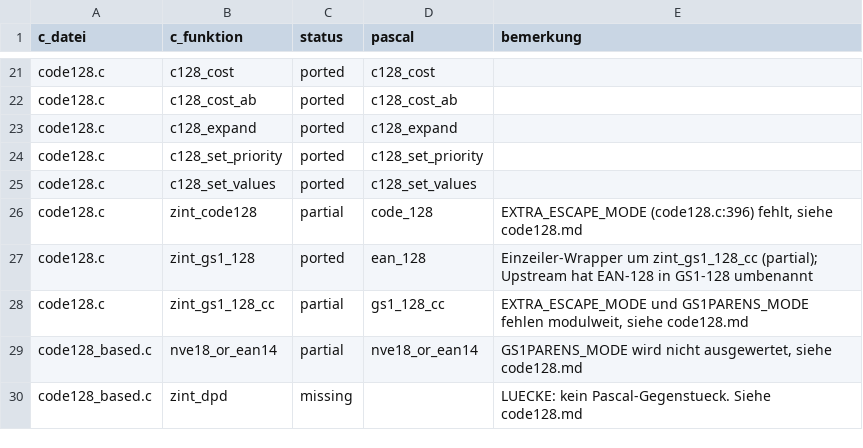
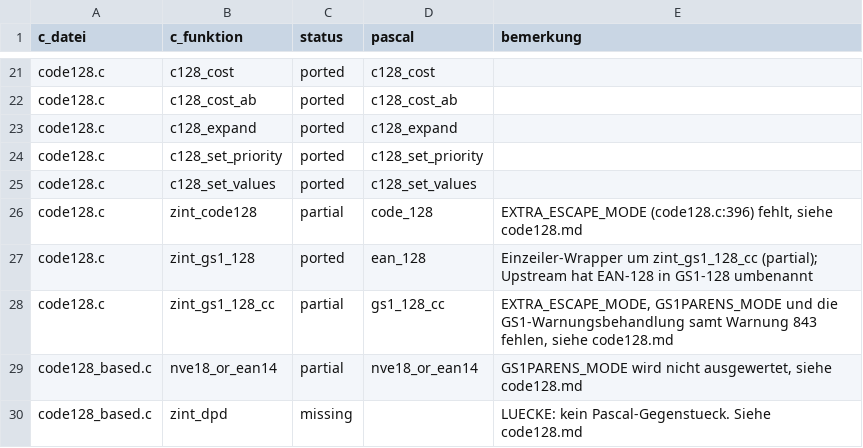
Before and after one commit to landrix/Zint-Barcode-Generator-for-Delphi, a TSV file: docs/ports/_functions.tsv, drawn as a sheet; only a part is shown, gaps mark what is left out.

Commit message:
review: address the Codex review of the height port
Six findings, all verified against the C source. Three are fixed here, two
are documented as cross-cutting deltas, one is a doc gap.

Fixed:

- HEIGHTPERROW_MODE was restored after the base_mode assignment but three
  later assignments (PDF417 retry, Data Matrix auto-ECI, ECI retry) could
  clear it again, so the comment's claim was wrong. Restored at all four
  sites. No current effect - those paths belong to modules whose height
  logic is not ported - but the claim is now true.
- The generator skipped CODE128, CODE128AB (BARCODE_CODE128B in the port)
  and HIBC_128, which fall under the new library fallback exactly like the
  CODE11/C25/PLESSEY rows already taken. Ten more cases, 219 + 5 total.
- The HEIGHTPERROW rows used UNICODE_MODE as the base; C passes DATA_MODE.
  Same results for the five ASCII cases, but the input now matches.
- test_height_per_row had no cross-check against rows the regex misses; it
  has the same one as test_height now.
- Test_Height was missing from DUnitXGuiRunner.dpr, which PORTING_WORKFLOW
  lists as a shared uses list. Both gates cover the fixture, a GUI run did
  not.

Documented, not fixed here (docs/ports/library.md, Querschnittsdeltas):

- errtxt carries two prefixes. C has the encoder write "247: ..." and
  error_tag prepend "Warning " once; the port writes the full "Warning 247:
  ..." in the module and error_tag prepends the legacy "warning: " on top,
  so the public text reads "warning: Warning 247: ...". This affects every
  message in the port, not just the height warnings, and the tests hide it
  because GetErrTxt strips the outer prefix on purpose. Fixing it touches
  every encoder and every test unit.
- input_mode loses its upper bits at four full assignments in
  ZBarcode_Encode. FAST_MODE, GS1NOCHECK_MODE and now HEIGHTPERROW_MODE are
  caught again one by one; ESCAPE_MODE, GS1PARENS_MODE, EXTRA_ESCAPE_MODE
  and GS1SYNTAXENGINE_MODE are not. The right fix is to stop discarding the
  bits, not to keep adding them back.

Doc gap: code128.md and _functions.tsv named only EXTRA_ESCAPE_MODE and
GS1PARENS_MODE for gs1_128_cc. They now also record that the port exits on
any non-zero gs1_verify return where C carries a warning forward, and that
warning 843 is missing - which is why the error_number = 0 branches in the
height and READER_INIT code are currently unreachable.

Delphi 930, FPC 898, all four gates green.

```diff
--- a/docs/ports/_functions.tsv
+++ b/docs/ports/_functions.tsv
@@ -27,3 +27,3 @@ code128.c	zint_code128	partial	code_128	EXTRA_ESCAPE_MODE (code128.c:396) fehlt,
 code128.c	zint_gs1_128	ported	ean_128	Einzeiler-Wrapper um zint_gs1_128_cc (partial); Upstream hat EAN-128 in GS1-128 umbenannt
-code128.c	zint_gs1_128_cc	partial	gs1_128_cc	EXTRA_ESCAPE_MODE und GS1PARENS_MODE fehlen modulweit, siehe code128.md
+code128.c	zint_gs1_128_cc	partial	gs1_128_cc	EXTRA_ESCAPE_MODE, GS1PARENS_MODE und die GS1-Warnungsbehandlung samt Warnung 843 fehlen, siehe code128.md
 code128_based.c	nve18_or_ean14	partial	nve18_or_ean14	GS1PARENS_MODE wird nicht ausgewertet, siehe code128.md
```
Also changed, not shown: 9 other files.
